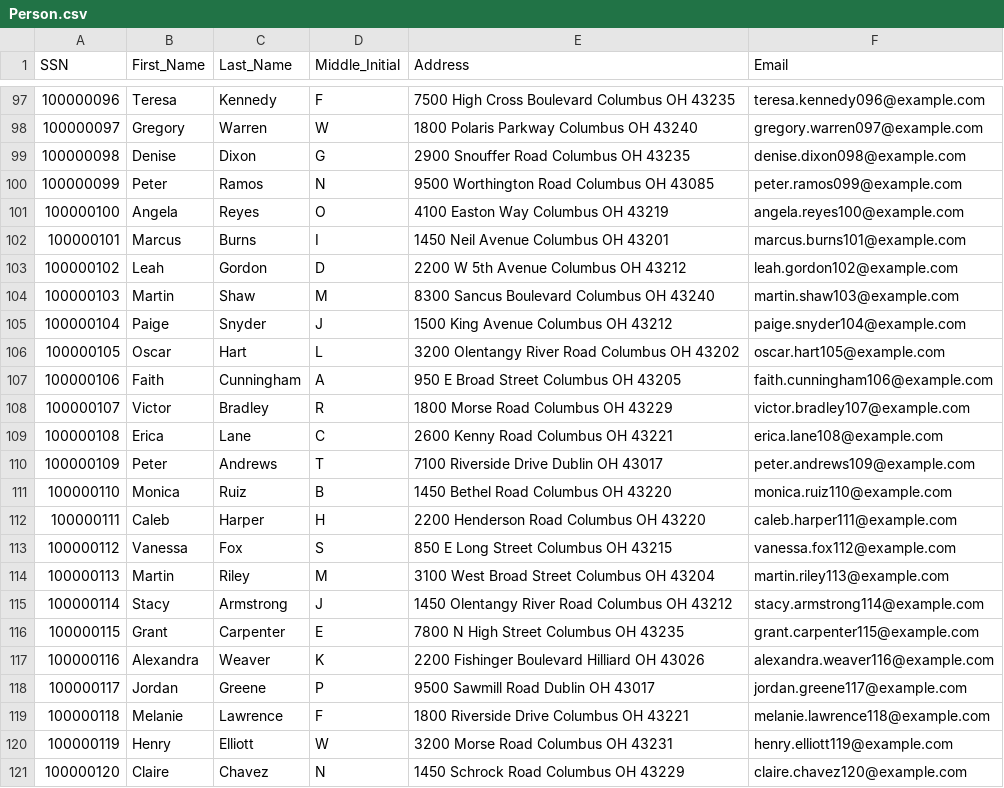
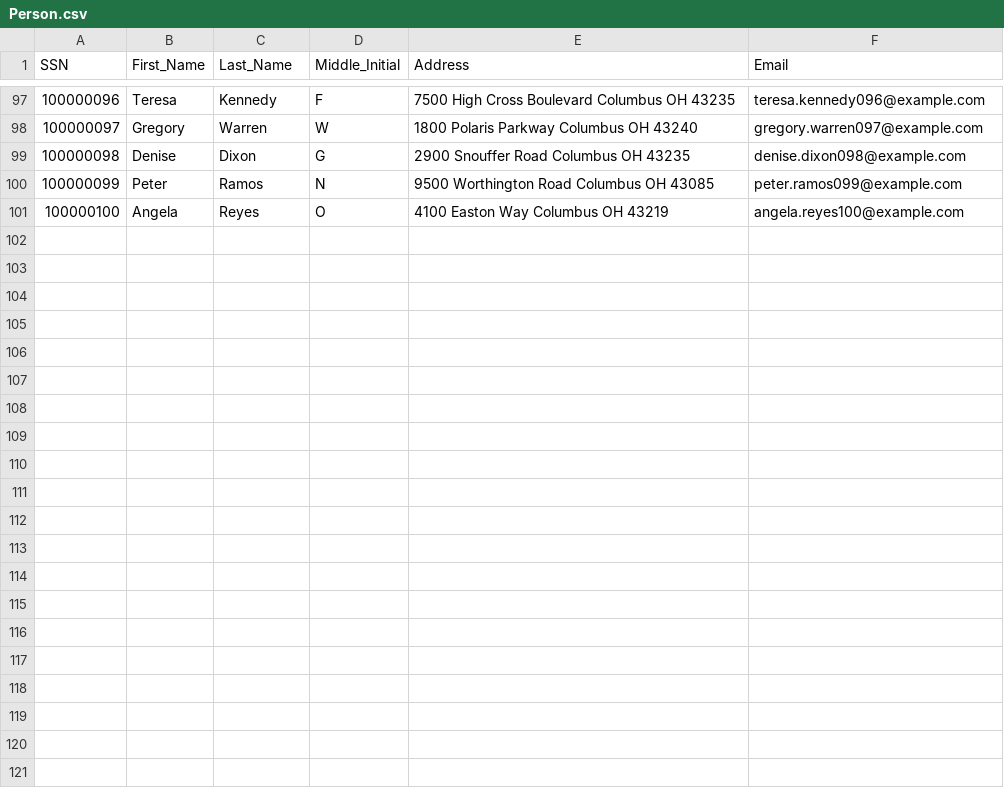
Before and after one commit to ethansingh123/SQLCode, a CSV file: Person.csv, drawn as a sheet; only a part is shown, gaps mark what is left out.

Commit message:
removed people that did not appear in employee or customer

```diff
--- a/Person.csv
+++ b/Person.csv
@@ -101,21 +101 @@ SSN,First_Name,Last_Name,Middle_Initial,Address,Email
 100000100,Angela,Reyes,O,4100 Easton Way Columbus OH 43219,angela.reyes100@example.com
-100000101,Marcus,Burns,I,1450 Neil Avenue Columbus OH 43201,marcus.burns101@example.com
-100000102,Leah,Gordon,D,2200 W 5th Avenue Columbus OH 43212,leah.gordon102@example.com
-100000103,Martin,Shaw,M,8300 Sancus Boulevard Columbus OH 43240,martin.shaw103@example.com
-100000104,Paige,Snyder,J,1500 King Avenue Columbus OH 43212,paige.snyder104@example.com
-100000105,Oscar,Hart,L,3200 Olentangy River Road Columbus OH 43202,oscar.hart105@example.com
-100000106,Faith,Cunningham,A,950 E Broad Street Columbus OH 43205,faith.cunningham106@example.com
-100000107,Victor,Bradley,R,1800 Morse Road Columbus OH 43229,victor.bradley107@example.com
-100000108,Erica,Lane,C,2600 Kenny Road Columbus OH 43221,erica.lane108@example.com
-100000109,Peter,Andrews,T,7100 Riverside Drive Dublin OH 43017,peter.andrews109@example.com
-100000110,Monica,Ruiz,B,1450 Bethel Road Columbus OH 43220,monica.ruiz110@example.com
-100000111,Caleb,Harper,H,2200 Henderson Road Columbus OH 43220,caleb.harper111@example.com
-100000112,Vanessa,Fox,S,850 E Long Street Columbus OH 43215,vanessa.fox112@example.com
-100000113,Martin,Riley,M,3100 West Broad Street Columbus OH 43204,martin.riley113@example.com
-100000114,Stacy,Armstrong,J,1450 Olentangy River Road Columbus OH 43212,stacy.armstrong114@example.com
-100000115,Grant,Carpenter,E,7800 N High Street Columbus OH 43235,grant.carpenter115@example.com
-100000116,Alexandra,Weaver,K,2200 Fishinger Boulevard Hilliard OH 43026,alexandra.weaver116@example.com
-100000117,Jordan,Greene,P,9500 Sawmill Road Dublin OH 43017,jordan.greene117@example.com
-100000118,Melanie,Lawrence,F,1800 Riverside Drive Columbus OH 43221,melanie.lawrence118@example.com
-100000119,Henry,Elliott,W,3200 Morse Road Columbus OH 43231,henry.elliott119@example.com
-100000120,Claire,Chavez,N,1450 Schrock Road Columbus OH 43229,claire.chavez120@example.com
```
